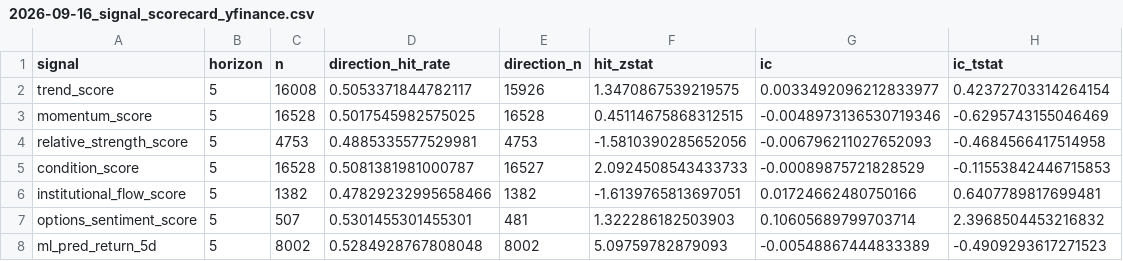
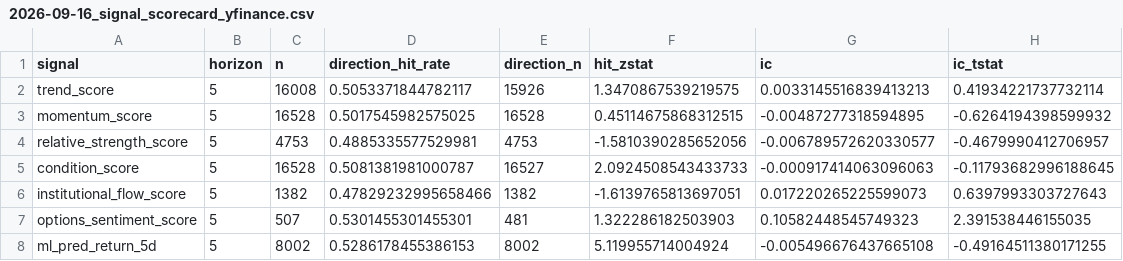
Before and after one commit to sony0928957829-sketch/finance-varnet-lite, a CSV file: data/evaluation/2026-09-16_signal_scorecard_yfinance.csv, drawn as a sheet.

```diff
--- a/data/evaluation/2026-09-16_signal_scorecard_yfinance.csv
+++ b/data/evaluation/2026-09-16_signal_scorecard_yfinance.csv
@@ -1,8 +1,8 @@
 signal,horizon,n,direction_hit_rate,direction_n,hit_zstat,ic,ic_tstat
-trend_score,5,16008,0.5053371844782117,15926,1.3470867539219575,0.0033492096212833977,0.42372703314264154
-momentum_score,5,16528,0.5017545982575025,16528,0.45114675868312515,-0.0048973136530719346,-0.6295743155046469
-relative_strength_score,5,4753,0.4885335577529981,4753,-1.5810390285652056,-0.006796211027652093,-0.4684566417514958
-condition_score,5,16528,0.5081381981000787,16527,2.0924508543433733,-0.00089875721828529,-0.11553842446715853
-institutional_flow_score,5,1382,0.47829232995658466,1382,-1.6139765813697051,0.01724662480750166,0.6407789817699481
-options_sentiment_score,5,507,0.5301455301455301,481,1.322286182503903,0.10605689799703714,2.3968504453216832
-ml_pred_return_5d,5,8002,0.5284928767808048,8002,5.09759782879093,-0.00548867444833389,-0.4909293617271523
+trend_score,5,16008,0.5053371844782117,15926,1.3470867539219575,0.0033145516839413213,0.41934221737732114
+momentum_score,5,16528,0.5017545982575025,16528,0.45114675868312515,-0.00487277318594895,-0.6264194398599932
+relative_strength_score,5,4753,0.4885335577529981,4753,-1.5810390285652056,-0.006789572620330577,-0.4679990412706957
+condition_score,5,16528,0.5081381981000787,16527,2.0924508543433733,-0.000917414063096063,-0.11793682996188645
+institutional_flow_score,5,1382,0.47829232995658466,1382,-1.6139765813697051,0.017220265225599073,0.6397993303727643
+options_sentiment_score,5,507,0.5301455301455301,481,1.322286182503903,0.10582448545749323,2.391538446155035
+ml_pred_return_5d,5,8002,0.5286178455386153,8002,5.119955714004924,-0.005496676437665108,-0.49164511380171255
```
Also changed, not shown: 7 other files.
